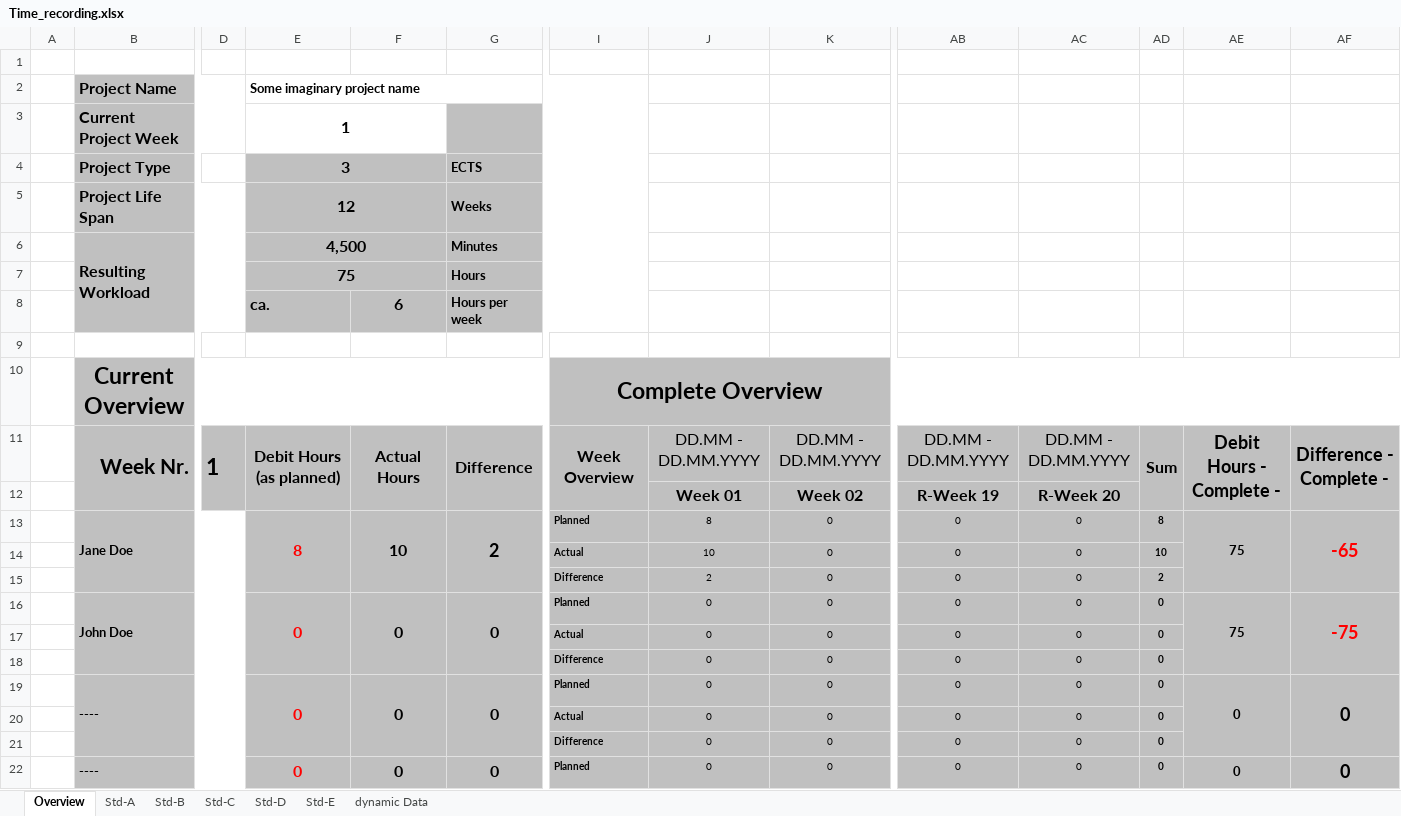
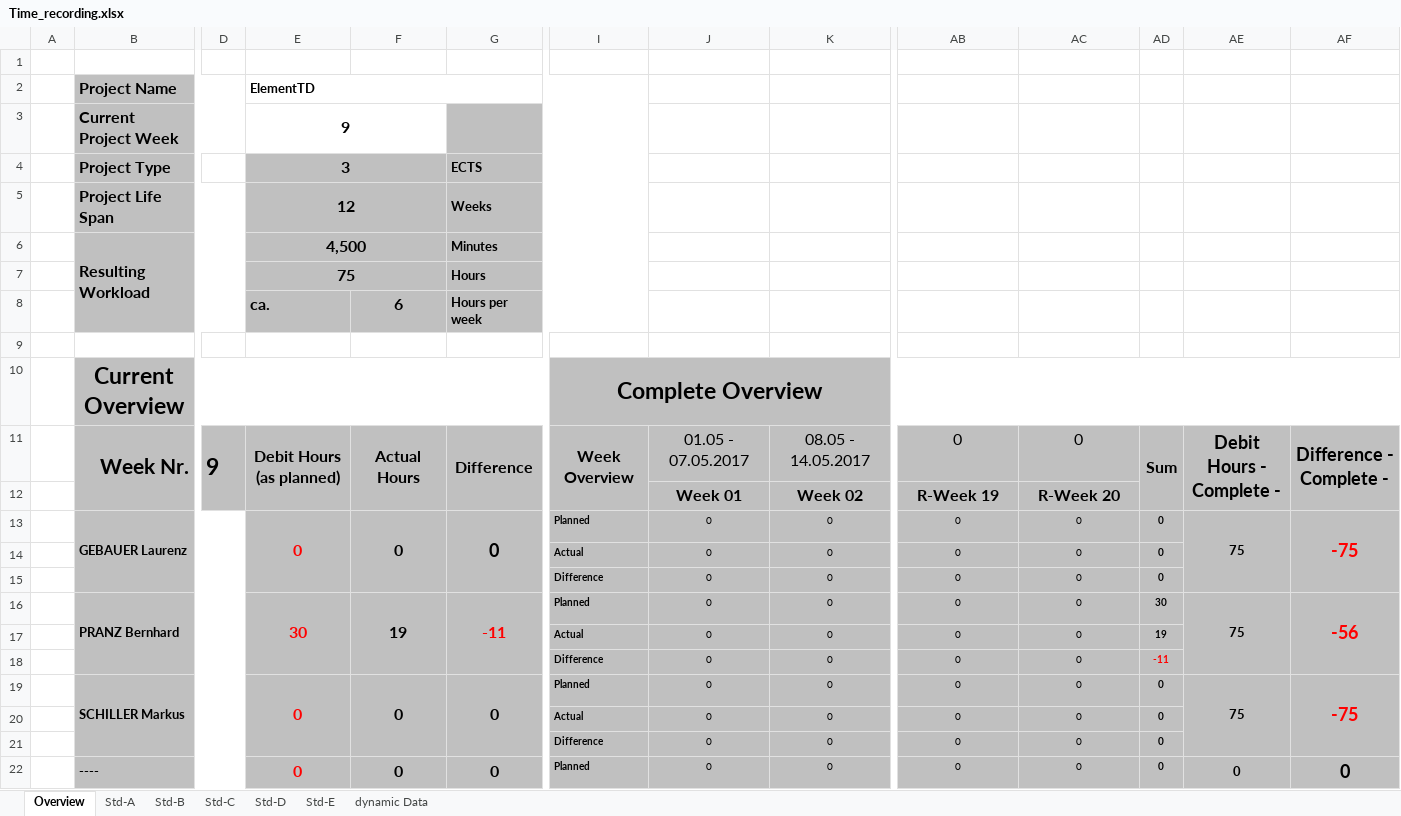
Before and after one commit to LaurenzGebauer/ElementTD, an Excel workbook: svn/JG16S17P06/trunk/Documentation/ProjectDocumentation/Time_recording.xlsx, sheet Overview, drawn as a sheet; only a part is shown, gaps mark what is left out; values as stored, in another font and other column widths than the file's, no borders; conditional formats not drawn; removed rows and columns are numbered as before the commit, all else as after; rows hold the shown columns only; the diff names each change by its address in the sheet, - before the commit and + after, or states it on an @@ line.

```diff
--- a/svn/JG16S17P06/trunk/Documentation/ProjectDocumentation/Time_recording.xlsx (sheet Overview)
+++ b/svn/JG16S17P06/trunk/Documentation/ProjectDocumentation/Time_recording.xlsx (sheet Overview)
-E2: Some imaginary project name
+E2: ElementTD
-E3: 1
+E3: 9
-row 11:  | Week Nr. | 1 | Debit Hours (as planned) | Actual Hours | Difference | Week Overview | DD.MM - DD.MM.YYYY | DD.MM - DD.MM.YYYY | DD.MM - DD.MM.YYYY | DD.MM - DD.MM.YYYY | Sum | Debit Hours - Complete - | Difference - Complete -
+row 11:  | Week Nr. | 9 | Debit Hours (as planned) | Actual Hours | Difference | Week Overview | 01.05 - 07.05.2017 | 08.05 - 14.05.2017 | 0 | 0 | Sum | Debit Hours - Complete - | Difference - Complete -
-row 13:  | Jane Doe |  | 8 | 10 | 2 | Planned | 8 | 0 | 0 | 0 | 8 | 75 | -65
-row 14:  |  |  |  |  |  | Actual | 10 | 0 | 0 | 0 | 10
-row 15:  |  |  |  |  |  | Difference | 2 | 0 | 0 | 0 | 2
-B13: John Doe
+B13: GEBAUER Laurenz
@@ G13 text size: larger @@
+row 16:  | PRANZ Bernhard |  | 30 | 19 | -11 | Planned | 0 | 0 | 0 | 0 | 30 | 75 | -56
+row 17:  |  |  |  |  |  | Actual | 0 | 0 | 0 | 0 | 19
+row 18:  |  |  |  |  |  | Difference | 0 | 0 | 0 | 0 | -11
-B19: ----
+B19: SCHILLER Markus
-AE19: 0
+AE19: 75
-AF19: 0
+AF19: -75
-AF19 text colour: black
+AF19 text colour: #FF0000
```
Also changed, not shown: sheet Std-B, sheet Std-A, sheet dynamic Data, sheet Std-C, sheet Std-D, sheet Std-E, formulas that keep their value, svn/JG16S17P06/trunk/Documentation/ProjectDocumentation/Website_template.xlsx, 4 other files.
